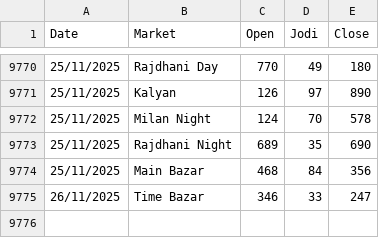
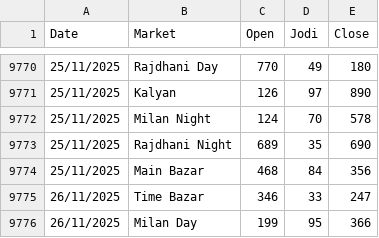
Before and after one commit to Vishalsnw/Kalyan_web, a CSV file: satta_data.csv, drawn as a sheet; only a part is shown, gaps mark what is left out; the diff names each change by its address in the sheet, - before the commit and + after, or states it on an @@ line.

```diff
--- a/satta_data.csv
+++ b/satta_data.csv
+row 9776: 26/11/2025 | Milan Day | 199 | 95 | 366
```
Also changed, not shown: sent_messages.csv.
